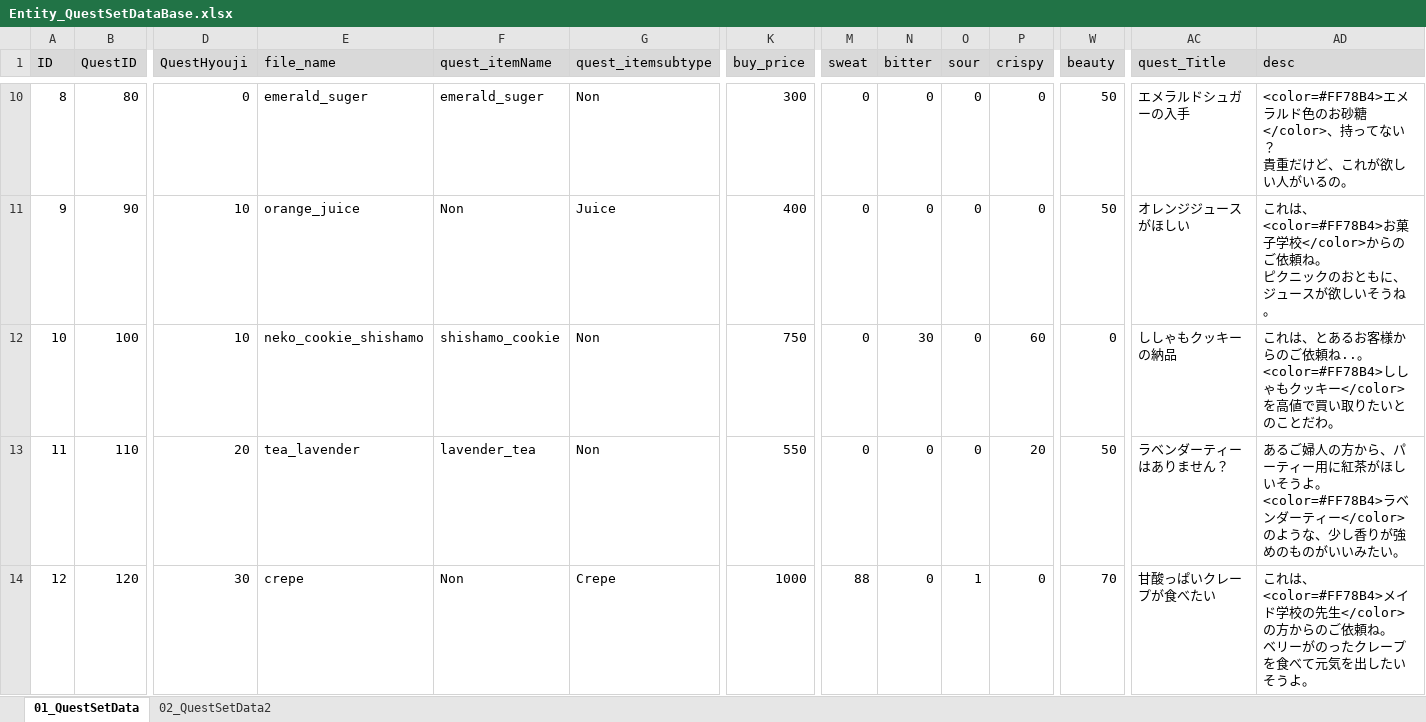
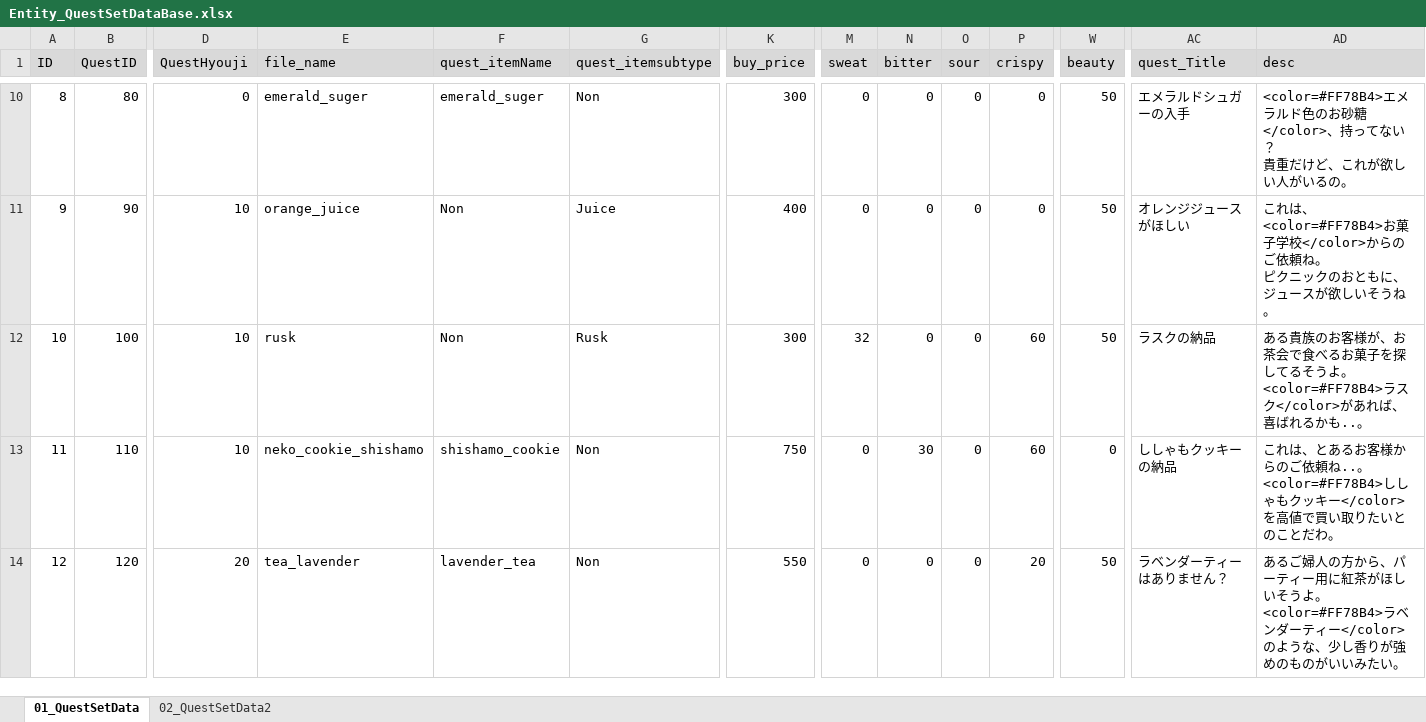
Before and after one commit to matoarita/Okashi_Atlier2, an Excel workbook: Assets/Excel_Data/Entity_QuestSetDataBase.xlsx, sheet 01_QuestSetData, drawn as a sheet; only a part is shown, gaps mark what is left out; values as stored, in another font and other column widths than the file's, no borders; ↵ is a line break in a cell; the diff covers the shown part only; the diff names each change by its address in the sheet, - before the commit and + after, or states it on an @@ line.

```diff
--- a/Assets/Excel_Data/Entity_QuestSetDataBase.xlsx (sheet 01_QuestSetData)
+++ b/Assets/Excel_Data/Entity_QuestSetDataBase.xlsx (sheet 01_QuestSetData)
-E12 (file_name): neko_cookie_shishamo
+E12 (file_name): rusk
-F12 (quest_itemName): shishamo_cookie
+F12 (quest_itemName): Non
-G12 (quest_itemsubtype): Non
+G12 (quest_itemsubtype): Rusk
-K12 (buy_price): 750
+K12 (buy_price): 300
-M12 (sweat): 0
+M12 (sweat): 32
-N12 (bitter): 30
+N12 (bitter): 0
-W12 (beauty): 0
+W12 (beauty): 50
-AC12 (quest_Title): ししゃもクッキーの納品
+AC12 (quest_Title): ラスクの納品
-AD12 (desc): これは、とあるお客様からのご依頼ね..。 ↵ <color=#FF78B4>ししゃもクッキー</color>を高値で買い取りたいとのことだわ。
+AD12 (desc): ある貴族のお客様が、お茶会で食べるお菓子を探してるそうよ。 ↵ <color=#FF78B4>ラスク</color>があれば、喜ばれるかも..。
-D13 (QuestHyouji): 20
+D13 (QuestHyouji): 10
-E13 (file_name): tea_lavender
+E13 (file_name): neko_cookie_shishamo
-F13 (quest_itemName): lavender_tea
+F13 (quest_itemName): shishamo_cookie
-K13 (buy_price): 550
+K13 (buy_price): 750
-N13 (bitter): 0
+N13 (bitter): 30
-P13 (crispy): 20
+P13 (crispy): 60
-W13 (beauty): 50
+W13 (beauty): 0
-AC13 (quest_Title): ラベンダーティーはありません？
+AC13 (quest_Title): ししゃもクッキーの納品
-AD13 (desc): あるご婦人の方から、パーティー用に紅茶がほしいそうよ。 ↵ <color=#FF78B4>ラベンダーティー</color>のような、少し香りが強めのものがいいみたい。
+AD13 (desc): これは、とあるお客様からのご依頼ね..。 ↵ <color=#FF78B4>ししゃもクッキー</color>を高値で買い取りたいとのことだわ。
-D14 (QuestHyouji): 30
+D14 (QuestHyouji): 20
-E14 (file_name): crepe
+E14 (file_name): tea_lavender
-F14 (quest_itemName): Non
+F14 (quest_itemName): lavender_tea
-G14 (quest_itemsubtype): Crepe
+G14 (quest_itemsubtype): Non
-K14 (buy_price): 1000
+K14 (buy_price): 550
-M14 (sweat): 88
+M14 (sweat): 0
-O14 (sour): 1
+O14 (sour): 0
-P14 (crispy): 0
+P14 (crispy): 20
-W14 (beauty): 70
+W14 (beauty): 50
-AC14 (quest_Title): 甘酸っぱいクレープが食べたい
+AC14 (quest_Title): ラベンダーティーはありません？
-AD14 (desc): これは、<color=#FF78B4>メイド学校の先生</color>の方からのご依頼ね。 ↵ ベリーがのったクレープを食べて元気を出したいそうよ。
+AD14 (desc): あるご婦人の方から、パーティー用に紅茶がほしいそうよ。 ↵ <color=#FF78B4>ラベンダーティー</color>のような、少し香りが強めのものがいいみたい。
```
Also changed, not shown: 1 added row, 49 edited cells and row numbers in column A elsewhere in this sheet, 39 other files.
